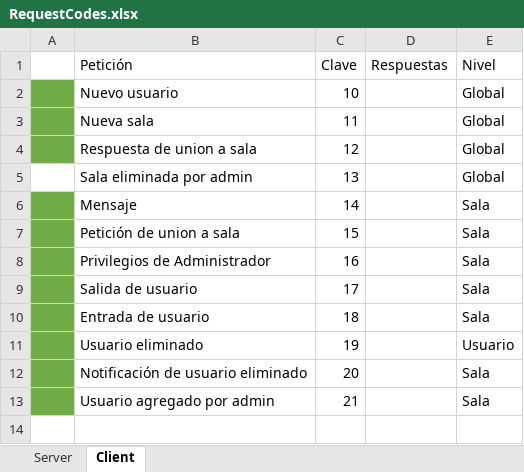
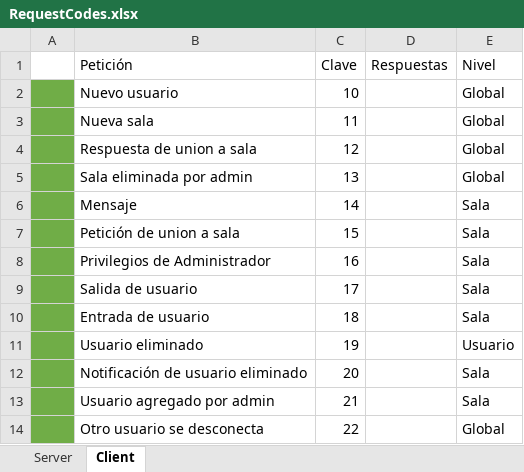
Before and after one commit to 0190575/Proyecto2P_Chatrooms_Heraclito, an Excel workbook: RequestCodes.xlsx, sheet Client, drawn as a sheet; values as stored, in another font and other column widths than the file's, no borders; the diff names each change by its address in the sheet, - before the commit and + after, or states it on an @@ line.

Commit message:
Cambios menores cliente

```diff
--- a/RequestCodes.xlsx (sheet Client)
+++ b/RequestCodes.xlsx (sheet Client)
-A5 fill: none
+A5 fill: #70AD47
+row 14:  | Otro usuario se desconecta | 22 |  | Global
```
Also changed, not shown: sheet Server, 3 other files.
